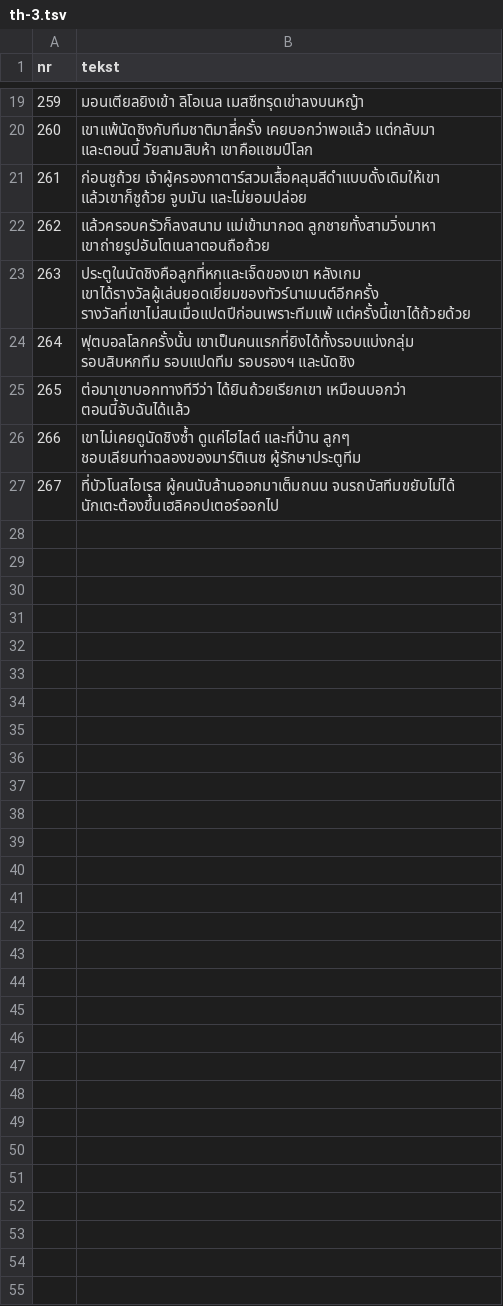
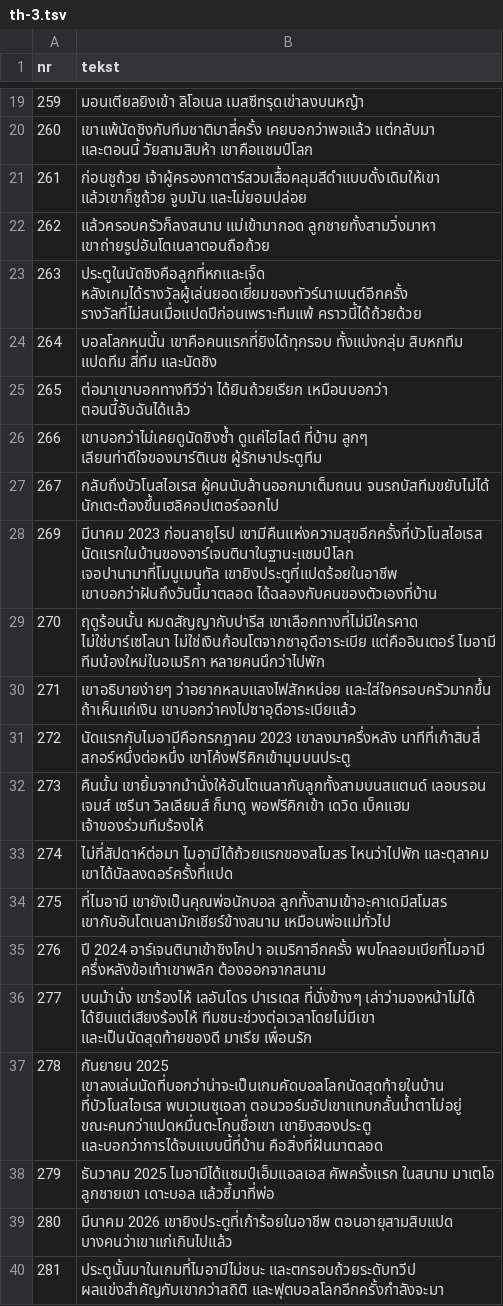
Before and after one commit to fn2h6j82h2-sys/Kjjjj, a TSV file: tlumaczenia/th-3.tsv, drawn as a sheet; only a part is shown, gaps mark what is left out; the diff covers the shown part only.

```diff
--- a/tlumaczenia/th-3.tsv
+++ b/tlumaczenia/th-3.tsv
@@ -22,6 +22,19 @@ nr	tekst
 262	แล้วครอบครัวก็ลงสนาม แม่เข้ามากอด ลูกชายทั้งสามวิ่งมาหา เขาถ่ายรูปอันโตเนลาตอนถือถ้วย
-263	ประตูในนัดชิงคือลูกที่หกและเจ็ดของเขา หลังเกม เขาได้รางวัลผู้เล่นยอดเยี่ยมของทัวร์นาเมนต์อีกครั้ง รางวัลที่เขาไม่สนเมื่อแปดปีก่อนเพราะทีมแพ้ แต่ครั้งนี้เขาได้ถ้วยด้วย
-264	ฟุตบอลโลกครั้งนั้น เขาเป็นคนแรกที่ยิงได้ทั้งรอบแบ่งกลุ่ม รอบสิบหกทีม รอบแปดทีม รอบรองฯ และนัดชิง
-265	ต่อมาเขาบอกทางทีวีว่า ได้ยินถ้วยเรียกเขา เหมือนบอกว่า ตอนนี้จับฉันได้แล้ว
-266	เขาไม่เคยดูนัดชิงซ้ำ ดูแค่ไฮไลต์ และที่บ้าน ลูกๆ ชอบเลียนท่าฉลองของมาร์ติเนซ ผู้รักษาประตูทีม
-267	ที่บัวโนสไอเรส ผู้คนนับล้านออกมาเต็มถนน จนรถบัสทีมขยับไม่ได้ นักเตะต้องขึ้นเฮลิคอปเตอร์ออกไป
+263	ประตูในนัดชิงคือลูกที่หกและเจ็ด หลังเกมได้รางวัลผู้เล่นยอดเยี่ยมของทัวร์นาเมนต์อีกครั้ง รางวัลที่ไม่สนเมื่อแปดปีก่อนเพราะทีมแพ้ คราวนี้ได้ถ้วยด้วย
+264	บอลโลกหนนั้น เขาคือคนแรกที่ยิงได้ทุกรอบ ทั้งแบ่งกลุ่ม สิบหกทีม แปดทีม สี่ทีม และนัดชิง
+265	ต่อมาเขาบอกทางทีวีว่า ได้ยินถ้วยเรียก เหมือนบอกว่า ตอนนี้จับฉันได้แล้ว
+266	เขาบอกว่าไม่เคยดูนัดชิงซ้ำ ดูแค่ไฮไลต์ ที่บ้าน ลูกๆ เลียนท่าดีใจของมาร์ติเนซ ผู้รักษาประตูทีม
+267	กลับถึงบัวโนสไอเรส ผู้คนนับล้านออกมาเต็มถนน จนรถบัสทีมขยับไม่ได้ นักเตะต้องขึ้นเฮลิคอปเตอร์ออกไป
+269	มีนาคม 2023 ก่อนลายุโรป เขามีคืนแห่งความสุขอีกครั้งที่บัวโนสไอเรส นัดแรกในบ้านของอาร์เจนตินาในฐานะแชมป์โลก เจอปานามาที่โมนูเมนทัล เขายิงประตูที่แปดร้อยในอาชีพ เขาบอกว่าฝันถึงวันนี้มาตลอด ได้ฉลองกับคนของตัวเองที่บ้าน
+270	ฤดูร้อนนั้น หมดสัญญากับปารีส เขาเลือกทางที่ไม่มีใครคาด ไม่ใช่บาร์เซโลนา ไม่ใช่เงินก้อนโตจากซาอุดีอาระเบีย แต่คืออินเตอร์ ไมอามี ทีมน้องใหม่ในอเมริกา หลายคนนึกว่าไปพัก
+271	เขาอธิบายง่ายๆ ว่าอยากหลบแสงไฟสักหน่อย และใส่ใจครอบครัวมากขึ้น ถ้าเห็นแก่เงิน เขาบอกว่าคงไปซาอุดีอาระเบียแล้ว
+272	นัดแรกกับไมอามีคือกรกฎาคม 2023 เขาลงมาครึ่งหลัง นาทีที่เก้าสิบสี่ สกอร์หนึ่งต่อหนึ่ง เขาโค้งฟรีคิกเข้ามุมบนประตู
+273	คืนนั้น เขายิ้มจากม้านั่งให้อันโตเนลากับลูกทั้งสามบนสแตนด์ เลอบรอน เจมส์ เซรีนา วิลเลียมส์ ก็มาดู พอฟรีคิกเข้า เดวิด เบ็คแฮม เจ้าของร่วมทีมร้องไห้
+274	ไม่กี่สัปดาห์ต่อมา ไมอามีได้ถ้วยแรกของสโมสร ไหนว่าไปพัก และตุลาคม เขาได้บัลลงดอร์ครั้งที่แปด
+275	ที่ไมอามี เขายังเป็นคุณพ่อนักบอล ลูกทั้งสามเข้าอะคาเดมีสโมสร เขากับอันโตเนลามักเชียร์ข้างสนาม เหมือนพ่อแม่ทั่วไป
+276	ปี 2024 อาร์เจนตินาเข้าชิงโกปา อเมริกาอีกครั้ง พบโคลอมเบียที่ไมอามี ครึ่งหลังข้อเท้าเขาพลิก ต้องออกจากสนาม
+277	บนม้านั่ง เขาร้องไห้ เลอันโดร ปาเรเดส ที่นั่งข้างๆ เล่าว่ามองหน้าไม่ได้ ได้ยินแต่เสียงร้องไห้ ทีมชนะช่วงต่อเวลาโดยไม่มีเขา และเป็นนัดสุดท้ายของดี มาเรีย เพื่อนรัก
+278	กันยายน 2025 เขาลงเล่นนัดที่บอกว่าน่าจะเป็นเกมคัดบอลโลกนัดสุดท้ายในบ้าน ที่บัวโนสไอเรส พบเวเนซุเอลา ตอนวอร์มอัปเขาแทบกลั้นน้ำตาไม่อยู่ ขณะคนกว่าแปดหมื่นตะโกนชื่อเขา เขายิงสองประตู และบอกว่าการได้จบแบบนี้ที่บ้าน คือสิ่งที่ฝันมาตลอด
+279	ธันวาคม 2025 ไมอามีได้แชมป์เอ็มแอลเอส คัพครั้งแรก ในสนาม มาเตโอ ลูกชายเขา เดาะบอล แล้วชี้มาที่พ่อ
+280	มีนาคม 2026 เขายิงประตูที่เก้าร้อยในอาชีพ ตอนอายุสามสิบแปด บางคนว่าเขาแก่เกินไปแล้ว
+281	ประตูนั้นมาในเกมที่ไมอามีไม่ชนะ และตกรอบถ้วยระดับทวีป ผลแข่งสำคัญกับเขากว่าสถิติ และฟุตบอลโลกอีกครั้งกำลังจะมา
```
Also changed, not shown: 12 edited cells elsewhere in this file, tlumaczenia/tr-2.tsv, 1 other file.
